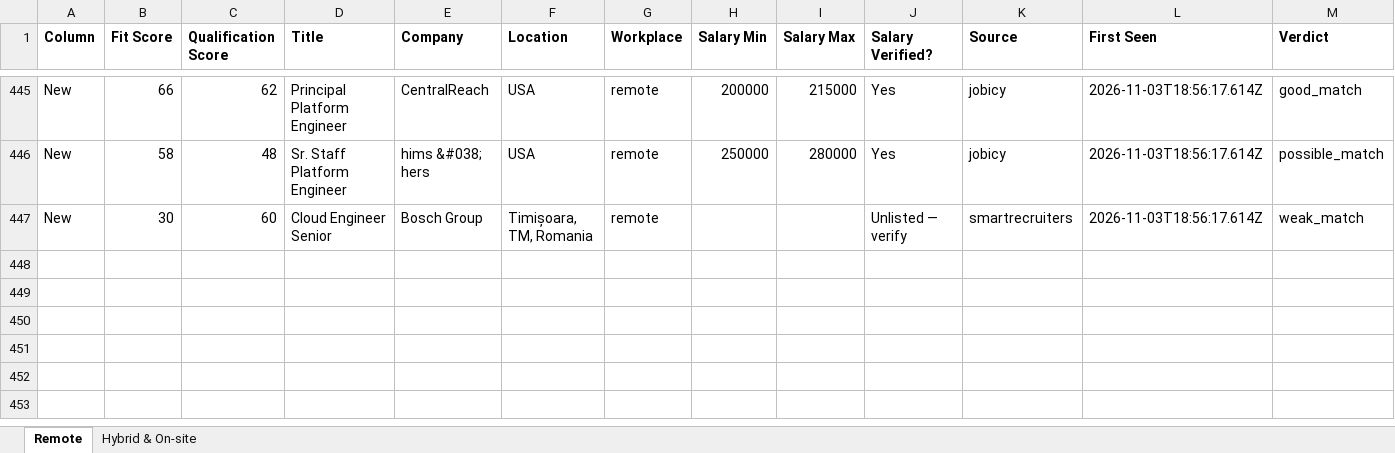
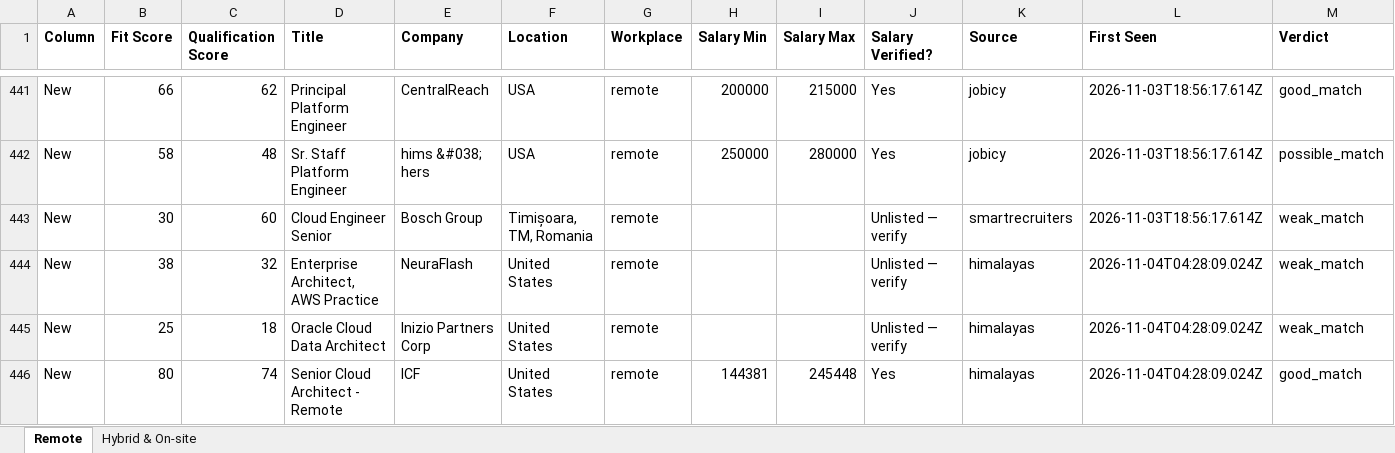
Before and after one commit to naijadamus/goodfela.com, an Excel workbook: hunt/board.xlsx, sheet Remote, drawn as a sheet; only a part is shown, gaps mark what is left out; values as stored, in another font and other column widths than the file's, no borders; rows hold the shown columns only; the diff covers the shown part only; the diff names each change by its address in the sheet, - before the commit and + after, or states it on an @@ line.

```diff
--- a/hunt/board.xlsx (sheet Remote)
+++ b/hunt/board.xlsx (sheet Remote)
+row 444: New | 38 | 32 | Enterprise Architect, AWS Practice | NeuraFlash | United States | remote |  |  | Unlisted — verify | himalayas | 2026-11-04T04:28:09.024Z | weak_match
+row 445: New | 25 | 18 | Oracle Cloud Data Architect | Inizio Partners Corp | United States | remote |  |  | Unlisted — verify | himalayas | 2026-11-04T04:28:09.024Z | weak_match
+row 446: New | 80 | 74 | Senior Cloud Architect - Remote | ICF | United States | remote | 144381 | 245448 | Yes | himalayas | 2026-11-04T04:28:09.024Z | good_match
```
Also changed, not shown: 7 added rows and 4 removed rows elsewhere in this sheet, sheet Hybrid & On-site, 1 other file.
